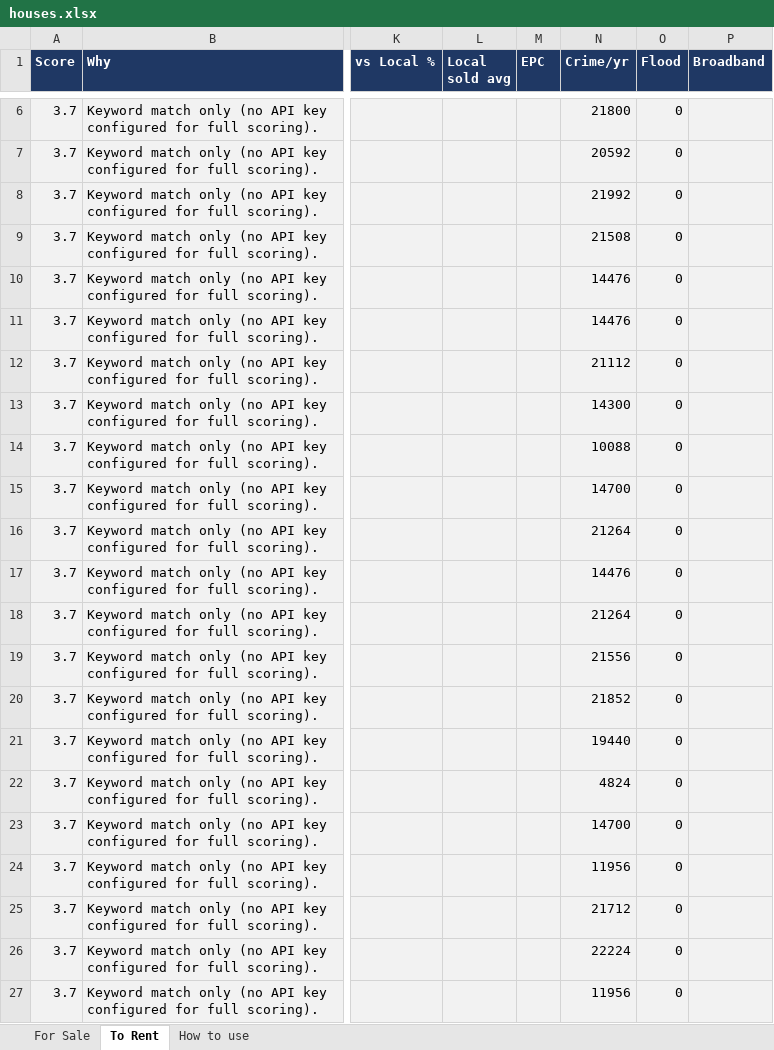
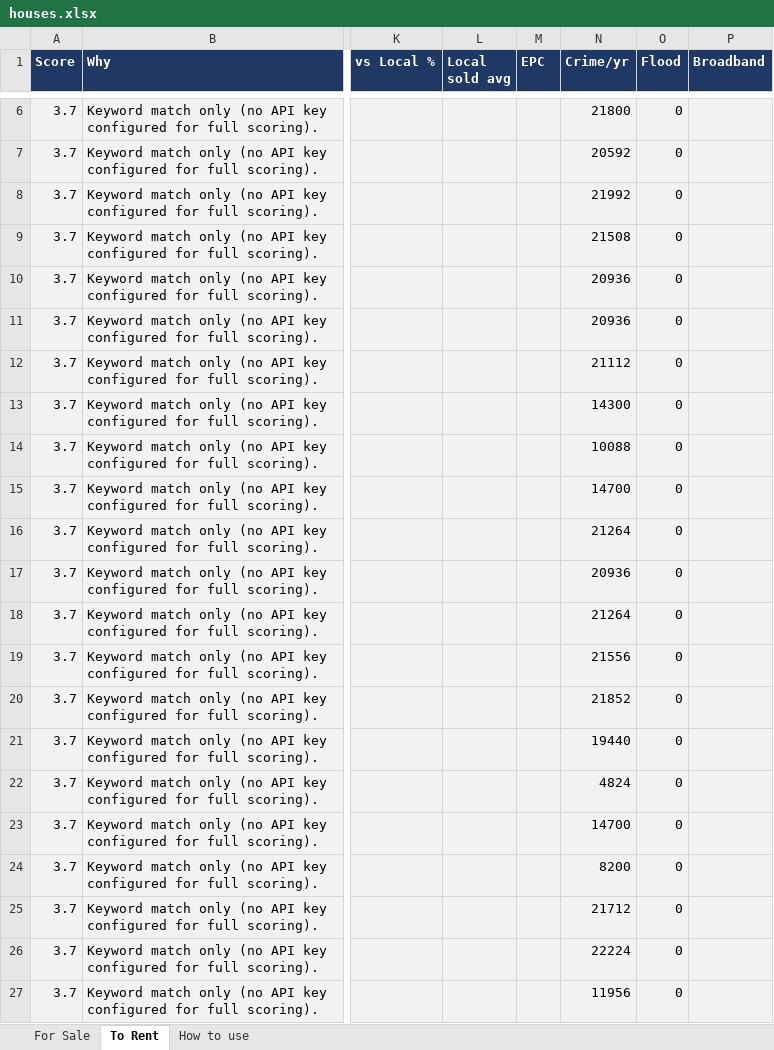
Before and after one commit to dcracknell/house_finder, an Excel workbook: data/houses.xlsx, sheet To Rent, drawn as a sheet; only a part is shown, gaps mark what is left out; values as stored, in another font and other column widths than the file's, no borders; the diff names each change by its address in the sheet, - before the commit and + after, or states it on an @@ line.

```diff
--- a/data/houses.xlsx (sheet To Rent)
+++ b/data/houses.xlsx (sheet To Rent)
-N10:N11 (Crime/yr): 14476
+N10:N11 (Crime/yr): 20936
-N17 (Crime/yr): 14476
+N17 (Crime/yr): 20936
-N24 (Crime/yr): 11956
+N24 (Crime/yr): 8200
```
Also changed, not shown: 3 other files.
